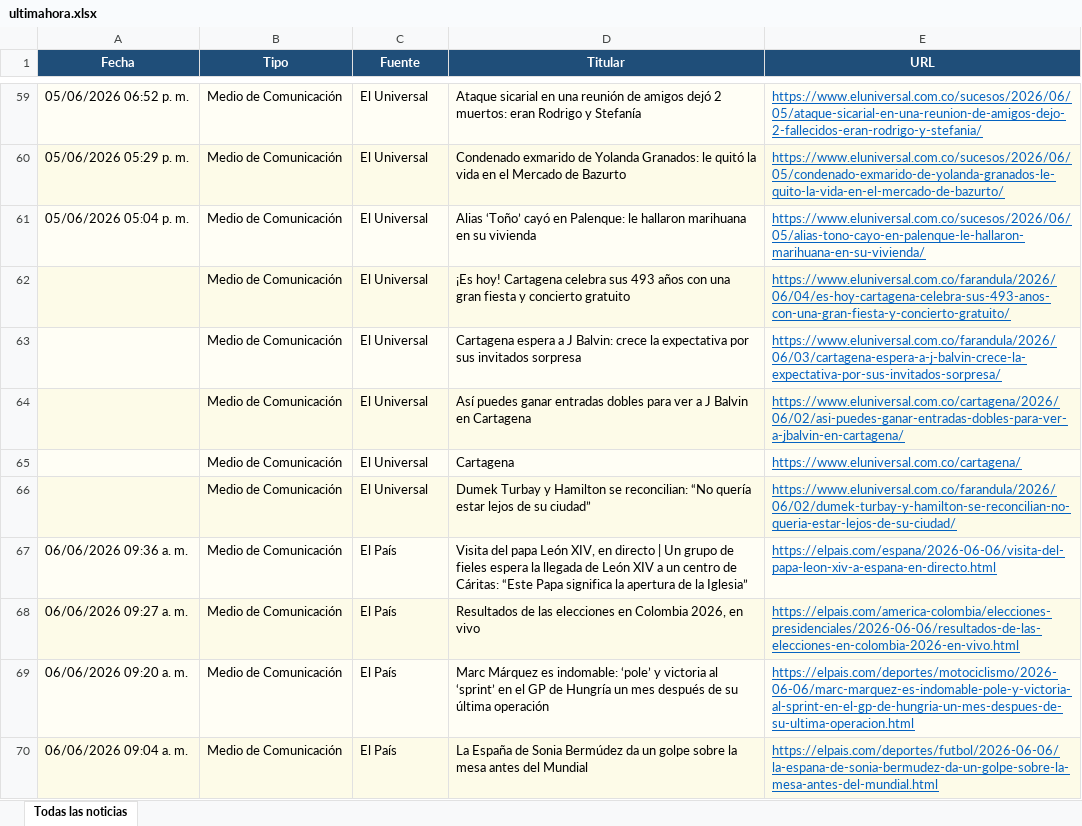
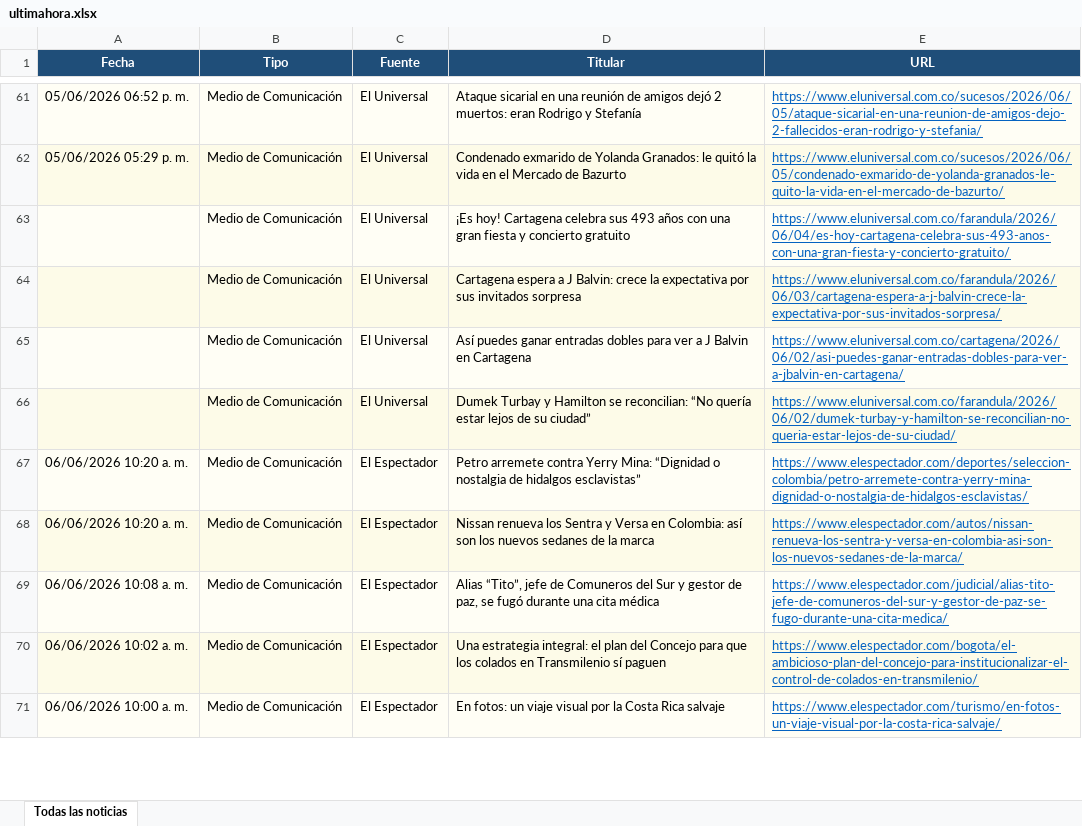
Before and after one commit to kevin961312/UltimaHora, an Excel workbook: docs/ultimahora.xlsx, sheet Todas las noticias, drawn as a sheet; only a part is shown, gaps mark what is left out; values as stored, in another font and other column widths than the file's, no borders; removed rows and columns are numbered as before the commit, all else as after; the diff covers the shown part only; the diff names each change by its address in the sheet, - before the commit and + after, or states it on an @@ line.

```diff
--- a/docs/ultimahora.xlsx (sheet Todas las noticias)
+++ b/docs/ultimahora.xlsx (sheet Todas las noticias)
-row 61: 05/06/2026 05:04 p. m. | Medio de Comunicación | El Universal | Alias ‘Toño’ cayó en Palenque: le hallaron marihuana en su vivienda | https://www.eluniversal.com.co/sucesos/2026/06/05/alias-tono-cayo-en-palenque-le-hallaron-marihuana-en-su-vivienda/
-row 65:  | Medio de Comunicación | El Universal | Cartagena | https://www.eluniversal.com.co/cartagena/
-row 67: 06/06/2026 09:36 a. m. | Medio de Comunicación | El País | Visita del papa León XIV, en directo | Un grupo de fieles espera la llegada de León XIV a un centro de Cáritas: “Este Papa significa la apertura de la Iglesia” | https://elpais.com/espana/2026-06-06/visita-del-papa-leon-xiv-a-espana-en-directo.html
-row 68: 06/06/2026 09:27 a. m. | Medio de Comunicación | El País | Resultados de las elecciones en Colombia 2026, en vivo | https://elpais.com/america-colombia/elecciones-presidenciales/2026-06-06/resultados-de-las-elecciones-en-colombia-2026-en-vivo.html
+row 67: 06/06/2026 10:20 a. m. | Medio de Comunicación | El Espectador | Petro arremete contra Yerry Mina: “Dignidad o nostalgia de hidalgos esclavistas” | https://www.elespectador.com/deportes/seleccion-colombia/petro-arremete-contra-yerry-mina-dignidad-o-nostalgia-de-hidalgos-esclavistas/
+row 68: 06/06/2026 10:20 a. m. | Medio de Comunicación | El Espectador | Nissan renueva los Sentra y Versa en Colombia: así son los nuevos sedanes de la marca | https://www.elespectador.com/autos/nissan-renueva-los-sentra-y-versa-en-colombia-asi-son-los-nuevos-sedanes-de-la-marca/
+row 69: 06/06/2026 10:08 a. m. | Medio de Comunicación | El Espectador | Alias “Tito”, jefe de Comuneros del Sur y gestor de paz, se fugó durante una cita médica | https://www.elespectador.com/judicial/alias-tito-jefe-de-comuneros-del-sur-y-gestor-de-paz-se-fugo-durante-una-cita-medica/
-A70 (Fecha): 06/06/2026 09:20 a. m.
+A70 (Fecha): 06/06/2026 10:02 a. m.
-C70 (Fuente): El País
+C70 (Fuente): El Espectador
-D70 (Titular): Marc Márquez es indomable: ‘pole’ y victoria al ‘sprint’ en el GP de Hungría un mes después de su última operación
+D70 (Titular): Una estrategia integral: el plan del Concejo para que los colados en Transmilenio sí paguen
-E70 (URL): https://elpais.com/deportes/motociclismo/2026-06-06/marc-marquez-es-indomable-pole-y-victoria-al-sprint-en-el-gp-de-hungria-un-mes-despues-de-su-ultima-operacion.html
+E70 (URL): https://www.elespectador.com/bogota/el-ambicioso-plan-del-concejo-para-institucionalizar-el-control-de-colados-en-transmilenio/
-row 70: 06/06/2026 09:04 a. m. | Medio de Comunicación | El País | La España de Sonia Bermúdez da un golpe sobre la mesa antes del Mundial | https://elpais.com/deportes/futbol/2026-06-06/la-espana-de-sonia-bermudez-da-un-golpe-sobre-la-mesa-antes-del-mundial.html
+row 71: 06/06/2026 10:00 a. m. | Medio de Comunicación | El Espectador | En fotos: un viaje visual por la Costa Rica salvaje | https://www.elespectador.com/turismo/en-fotos-un-viaje-visual-por-la-costa-rica-salvaje/
```
Also changed, not shown: 79 added rows, 85 removed rows, 28 moved rows and 56 edited cells elsewhere in this sheet, 1 other file.
